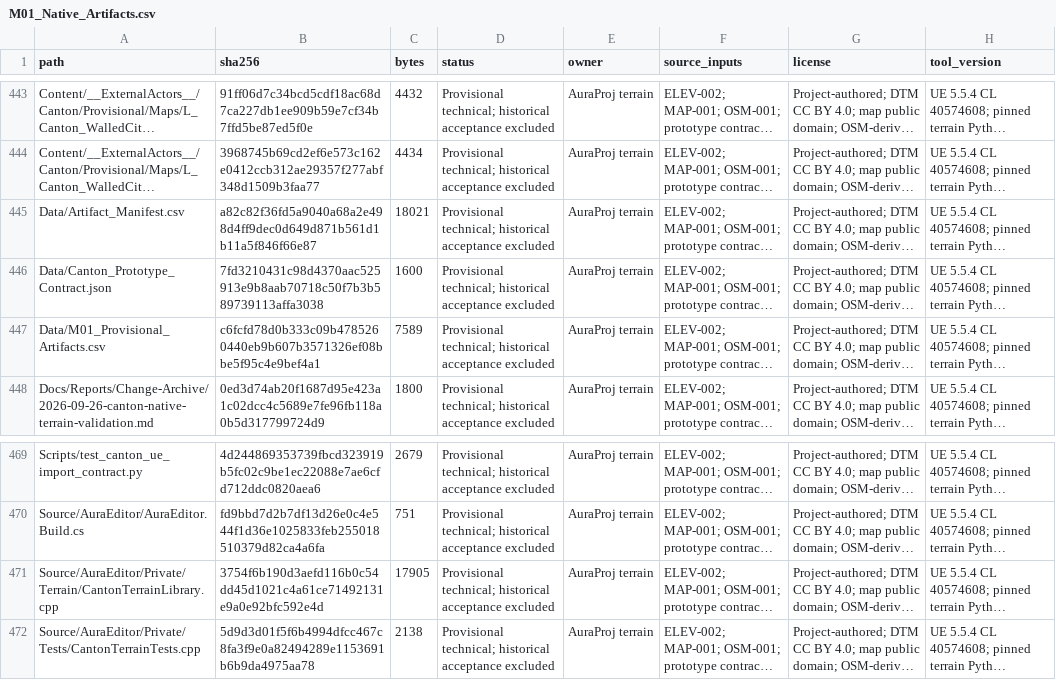
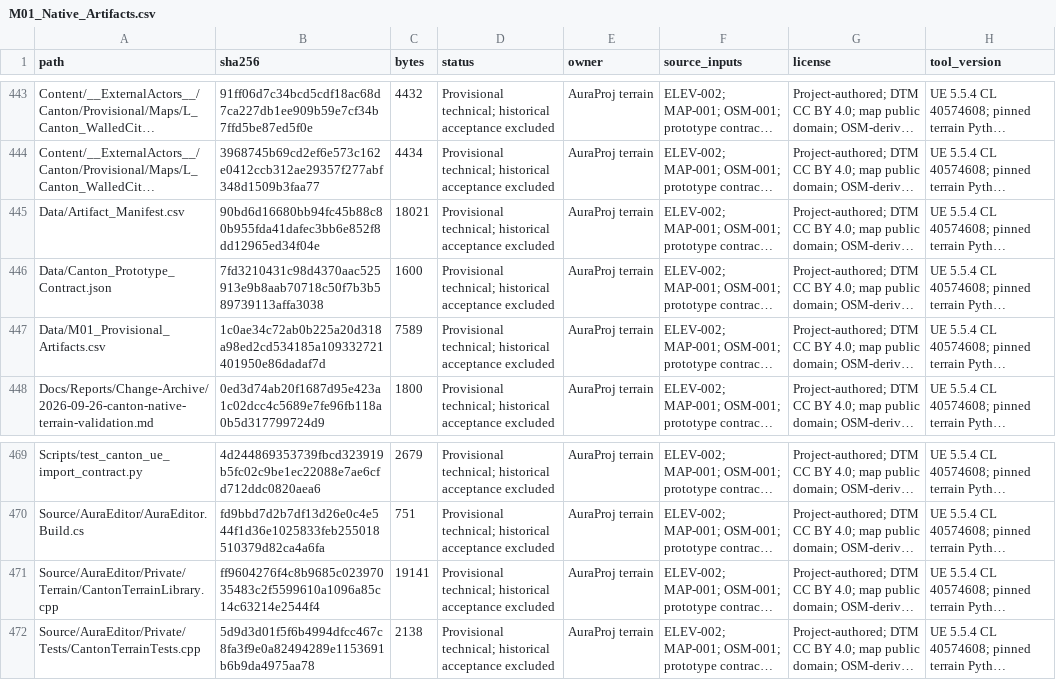
Before and after one commit to mickiedd/AuraProj, a CSV file: Data/M01_Native_Artifacts.csv, drawn as a sheet; only a part is shown, gaps mark what is left out; long unchanged cells end in …; the diff names each change by its address in the sheet, - before the commit and + after, or states it on an @@ line.

```diff
--- a/Data/M01_Native_Artifacts.csv
+++ b/Data/M01_Native_Artifacts.csv
-B445 (sha256): a82c82f36fd5a9040a68a2e498d4ff9dec0d649d871b561d1b11a5f846f66e87
+B445 (sha256): 90bd6d16680bb94fc45b88c80b955fda41dafec3bb6e852f8dd12965ed34f04e
-B447 (sha256): c6fcfd78d0b333c09b4785260440eb9b607b3571326ef08bbe5f95c4e9bef4a1
+B447 (sha256): 1c0ae34c72ab0b225a20d318a98ed2cd534185a109332721401950e86dadaf7d
-B471 (sha256): 3754f6b190d3aefd116b0c54dd45d1021c4a61ce71492131e9a0e92bfc592e4d
+B471 (sha256): ff9604276f4c8b9685c02397035483c2f5599610a1096a85c14c63214e2544f4
-C471 (bytes): 17905
+C471 (bytes): 19141
```
Also changed, not shown: Data/Artifact_Manifest.csv, Data/M01_Provisional_Artifacts.csv, 27 other files.
